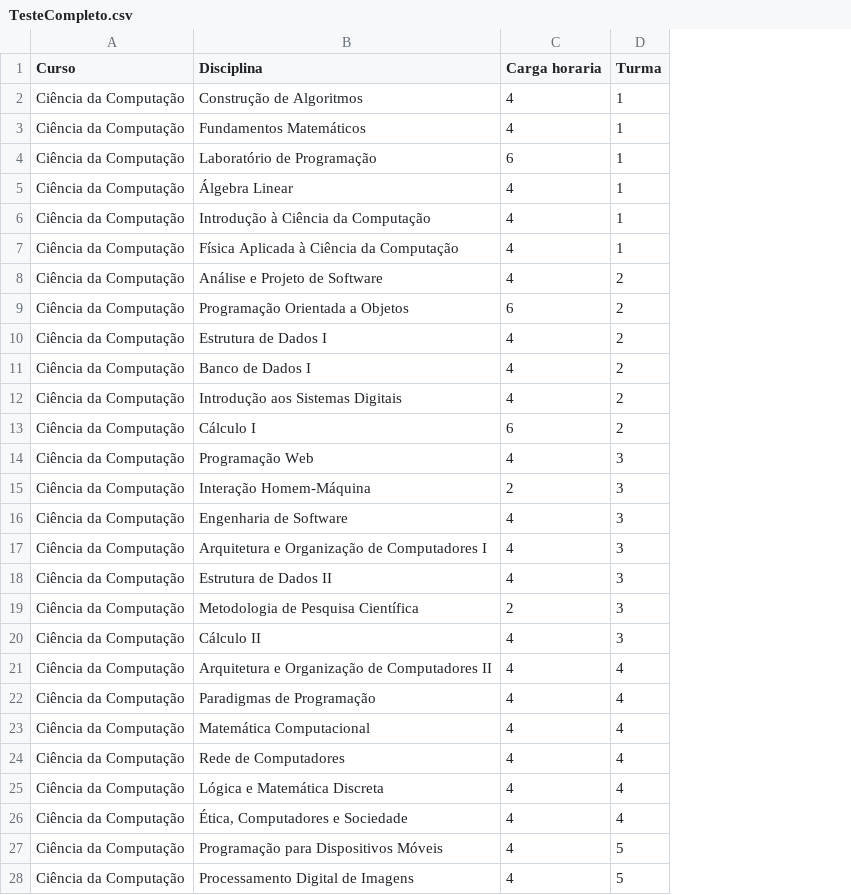
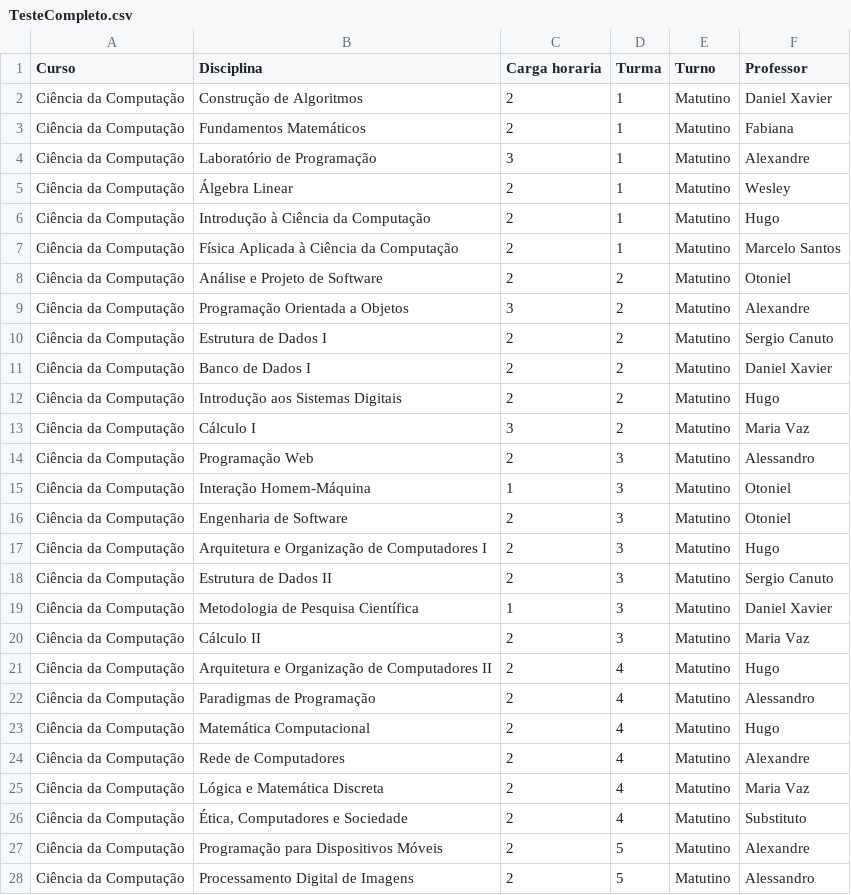
Before and after one commit to GabrielCF2/Projeto-PIBITI, a CSV file: TesteCompleto.csv, drawn as a sheet; only a part is shown; the diff covers the shown part only; the diff names each change by its address in the sheet, - before the commit and + after, or states it on an @@ line.

```diff
--- a/TesteCompleto.csv
+++ b/TesteCompleto.csv
+column E (Turno), rows 2-28: all Matutino
+column F (Professor), rows 2-28: Daniel Xavier | Fabiana | Alexandre | Wesley | Hugo | Marcelo Santos | Otoniel | Alexandre | Sergio Canuto | Daniel Xavier | Hugo | Maria Vaz | Alessandro | Otoniel | Otoniel | Hugo | Sergio Canuto | Daniel Xavier | Maria Vaz | Hugo | Alessandro | Hugo | Alexandre | Maria Vaz | Substituto | Alexandre | Alessandro
-C2:C3 (Carga horaria): 4
+C2:C3 (Carga horaria): 2
-C4 (Carga horaria): 6
+C4 (Carga horaria): 3
-C5:C8 (Carga horaria): 4
+C5:C8 (Carga horaria): 2
-C9 (Carga horaria): 6
+C9 (Carga horaria): 3
-C10:C12 (Carga horaria): 4
+C10:C12 (Carga horaria): 2
-C13 (Carga horaria): 6
+C13 (Carga horaria): 3
-C14 (Carga horaria): 4
+C14 (Carga horaria): 2
-C15 (Carga horaria): 2
+C15 (Carga horaria): 1
-C16:C18 (Carga horaria): 4
+C16:C18 (Carga horaria): 2
-C19 (Carga horaria): 2
+C19 (Carga horaria): 1
-C20:C28 (Carga horaria): 4
+C20:C28 (Carga horaria): 2
```
Also changed, not shown: 19 edited cells elsewhere in this file, resultado.csv, teste.csv, 13 other files.
